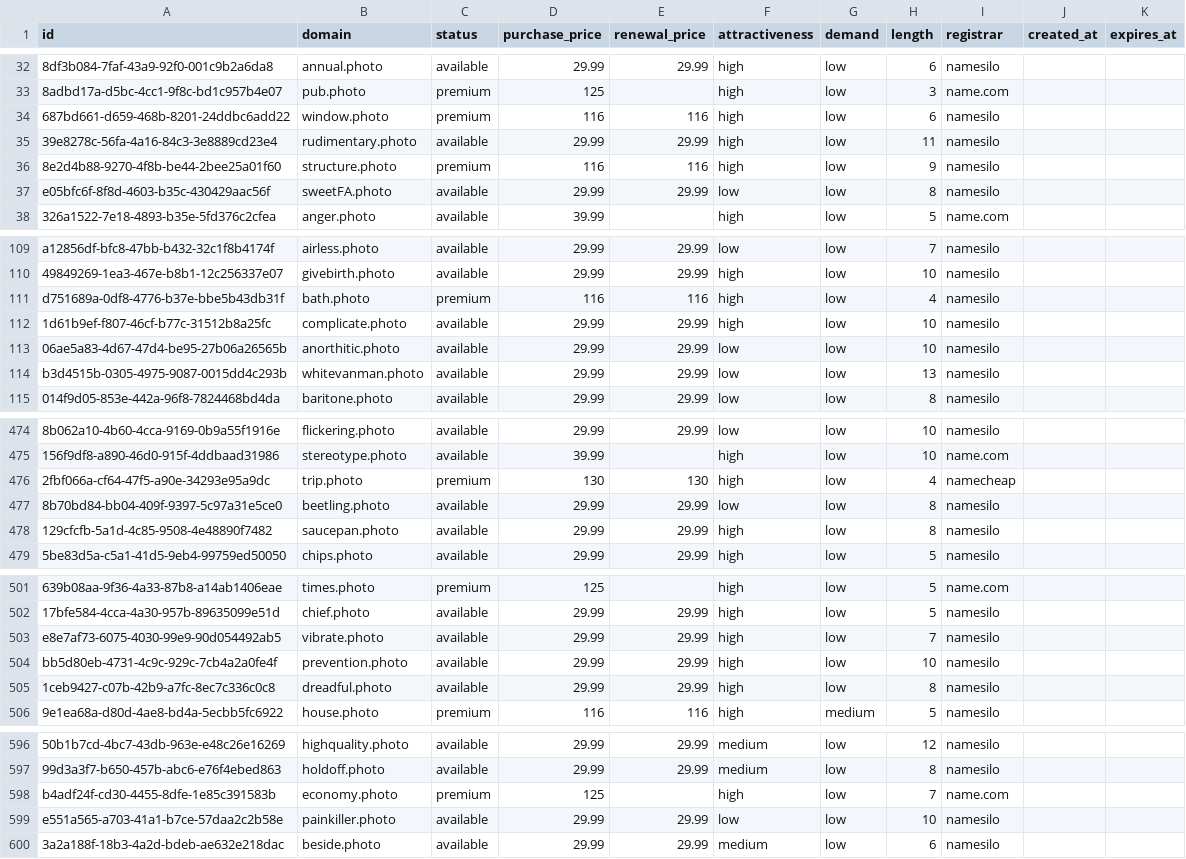
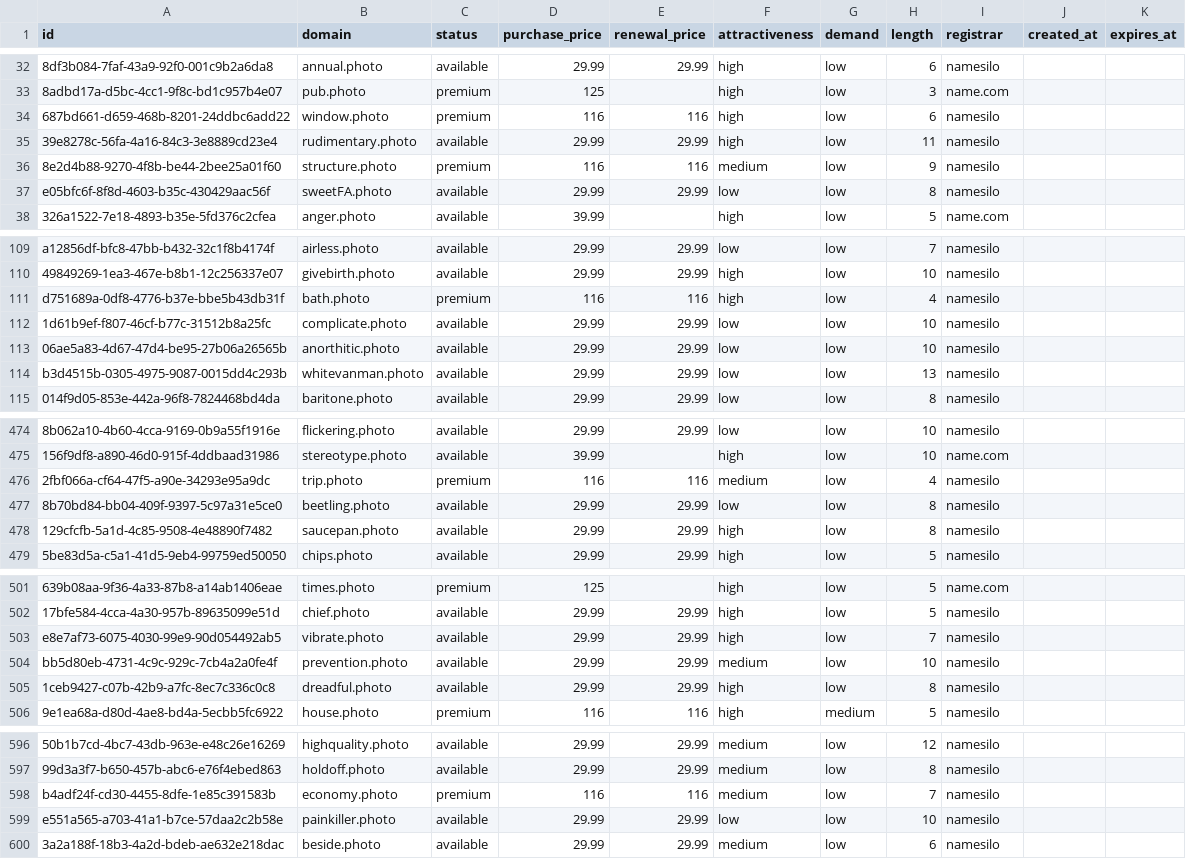
Before and after one commit to UniqueDomains/photo-oneword-domains, a CSV file: photo.csv, drawn as a sheet; only a part is shown, gaps mark what is left out; the diff names each change by its address in the sheet, - before the commit and + after, or states it on an @@ line.

Commit message:
Domains update

```diff
--- a/photo.csv
+++ b/photo.csv
-F36 (attractiveness): high
+F36 (attractiveness): medium
-F112 (attractiveness): high
+F112 (attractiveness): low
-D476 (purchase_price): 130
+D476 (purchase_price): 116
-E476 (renewal_price): 130
+E476 (renewal_price): 116
-F476 (attractiveness): high
+F476 (attractiveness): medium
-I476 (registrar): namecheap
+I476 (registrar): namesilo
-F504 (attractiveness): high
+F504 (attractiveness): medium
-D598 (purchase_price): 125
+D598 (purchase_price): 116
-E598 (renewal_price): (empty)
+E598 (renewal_price): 116
-F598 (attractiveness): high
+F598 (attractiveness): medium
-I598 (registrar): name.com
+I598 (registrar): namesilo
```
Also changed, not shown: 4 other files.
